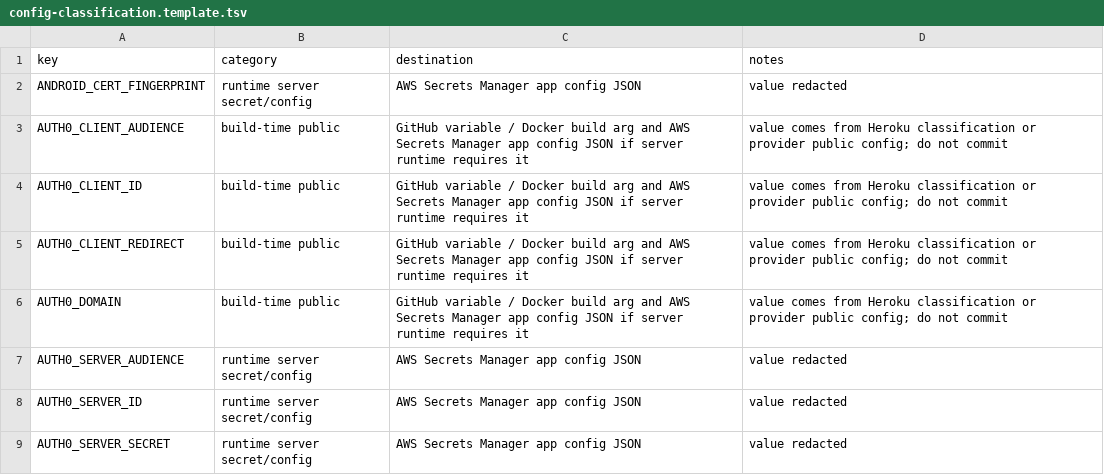
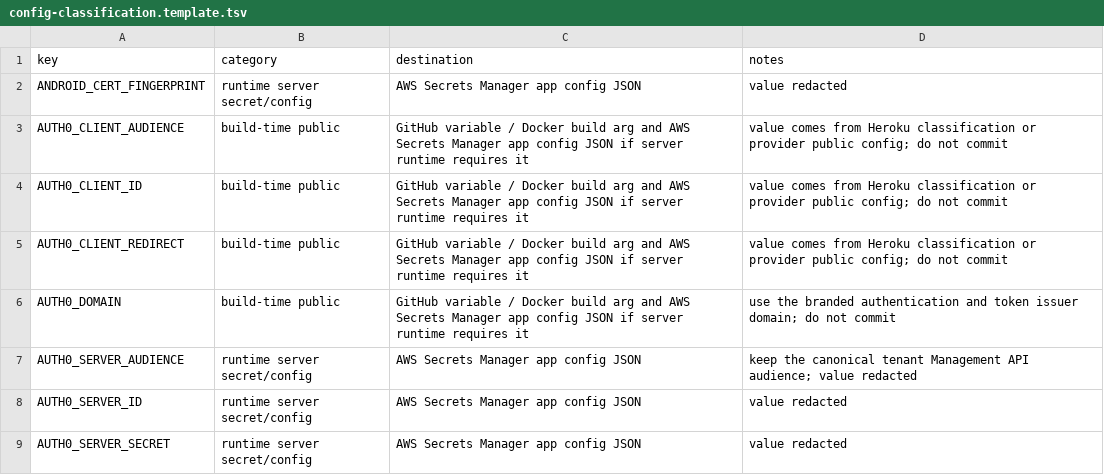
Before and after one commit to anstosa/ferry.fyi, a TSV file: infra/aws/config-classification.template.tsv, drawn as a sheet; only a part is shown.

Commit message:
Harden native authentication and subscription release
This commit prepares the current mobile release for branded authentication, reliable native subscription checkout, durable admin links, and stable release validation.

- Route browser authentication through the branded domain while retaining canonical Auth0 management operations.
- Preserve native callback and logout behavior across Android and iOS account changes.
- Enable iOS in-app purchases and surface actionable subscription offering failures.
- Keep admin tab and advertising deep links intact through navigation and login.
- Enforce production Auth0 settings in native and OTA publishing workflows.
- Repair isolated Postgres release-check schemas and serialized setup timing.

## API Changes

- Accept access tokens issued by either the branded Auth0 domain or canonical tenant during the domain migration.

## Testing

1. Install the version 3.6 Android and iOS test builds, sign in, sign out, and switch accounts.
2. Open the Supporter page and confirm monthly and yearly purchase or restore options load.
3. Navigate among admin tabs and advertising deep links, refresh the page, and confirm the selected destination remains active.

```diff
--- a/infra/aws/config-classification.template.tsv
+++ b/infra/aws/config-classification.template.tsv
@@ -5,4 +5,4 @@ AUTH0_CLIENT_ID	build-time public	GitHub variable / Docker build arg and AWS Sec
 AUTH0_CLIENT_REDIRECT	build-time public	GitHub variable / Docker build arg and AWS Secrets Manager app config JSON if server runtime requires it	value comes from Heroku classification or provider public config; do not commit
-AUTH0_DOMAIN	build-time public	GitHub variable / Docker build arg and AWS Secrets Manager app config JSON if server runtime requires it	value comes from Heroku classification or provider public config; do not commit
-AUTH0_SERVER_AUDIENCE	runtime server secret/config	AWS Secrets Manager app config JSON	value redacted
+AUTH0_DOMAIN	build-time public	GitHub variable / Docker build arg and AWS Secrets Manager app config JSON if server runtime requires it	use the branded authentication and token issuer domain; do not commit
+AUTH0_SERVER_AUDIENCE	runtime server secret/config	AWS Secrets Manager app config JSON	keep the canonical tenant Management API audience; value redacted
 AUTH0_SERVER_ID	runtime server secret/config	AWS Secrets Manager app config JSON	value redacted
```
Also changed, not shown: 37 other files.
